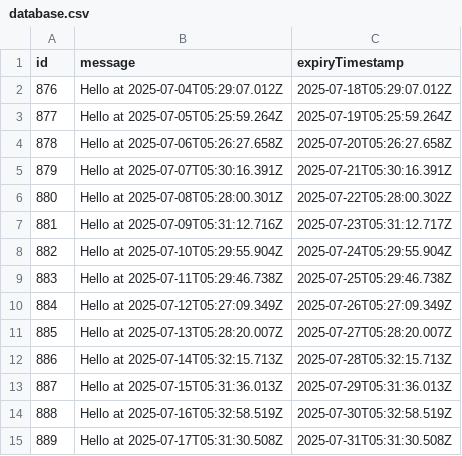
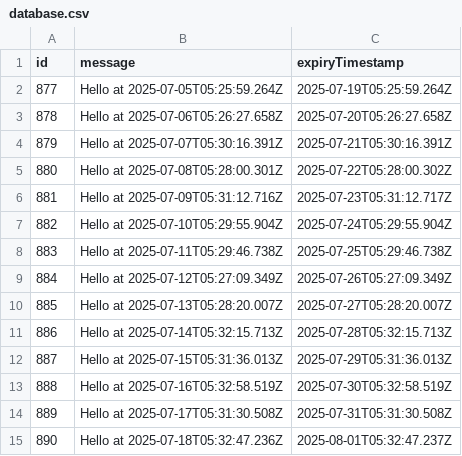
Before and after one commit to karlhorky/github-actions-database-persistence, a CSV file: data/persisted-to-git/database.csv, drawn as a sheet.

```diff
--- a/data/persisted-to-git/database.csv
+++ b/data/persisted-to-git/database.csv
@@ -1,3 +1,2 @@
 id,message,expiryTimestamp
-876,Hello at 2025-07-04T05:29:07.012Z,2025-07-18T05:29:07.012Z
 877,Hello at 2025-07-05T05:25:59.264Z,2025-07-19T05:25:59.264Z
@@ -15 +14,2 @@ id,message,expiryTimestamp
 889,Hello at 2025-07-17T05:31:30.508Z,2025-07-31T05:31:30.508Z
+890,Hello at 2025-07-18T05:32:47.236Z,2025-08-01T05:32:47.237Z
```
